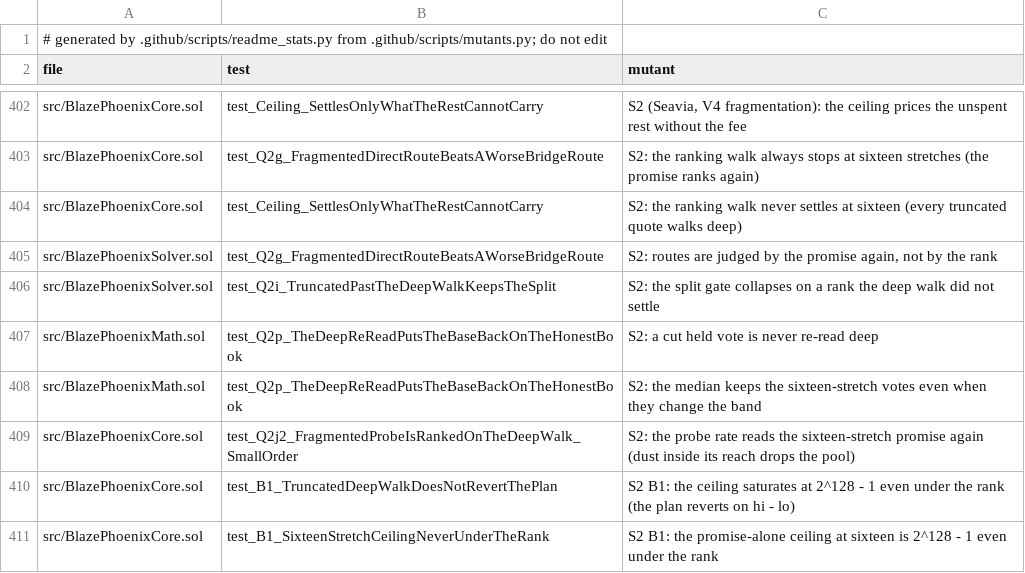
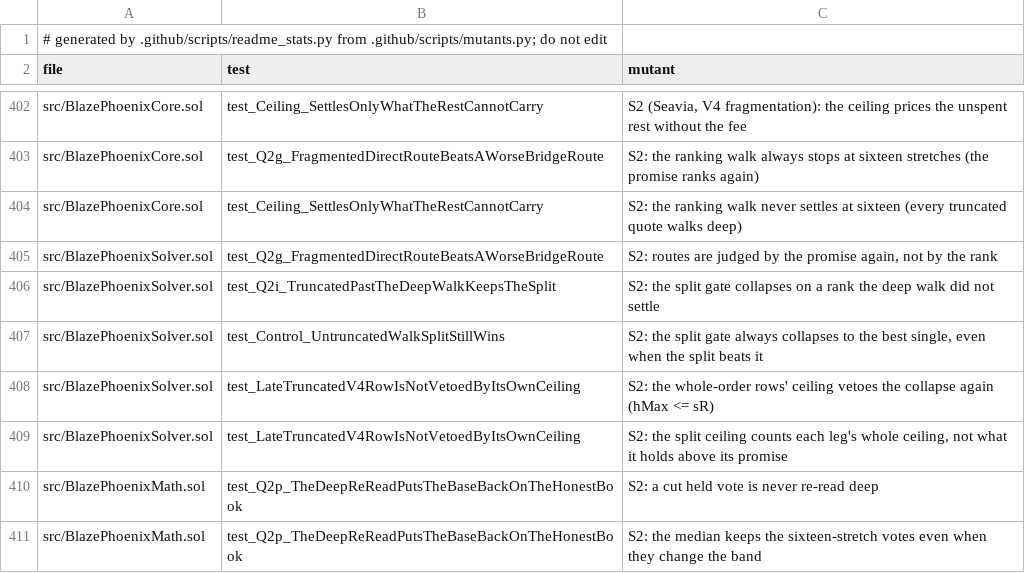
Before and after one commit to blazephoenixxyz-crypto/Blaze-Phoenix-Dex, a TSV file: docs/assurance/mutants.tsv, drawn as a sheet; only a part is shown, gaps mark what is left out; the shorter side is filled out with more unchanged rows; the diff names each change by its address in the sheet, - before the commit and + after, or states it on an @@ line.

```diff
--- a/docs/assurance/mutants.tsv
+++ b/docs/assurance/mutants.tsv
+row 407: src/BlazePhoenixSolver.sol | test_Control_UntruncatedWalkSplitStillWins | S2: the split gate always collapses to the best single, even when the split beats it
+row 408: src/BlazePhoenixSolver.sol | test_LateTruncatedV4RowIsNotVetoedByItsOwnCeiling | S2: the whole-order rows' ceiling vetoes the collapse again (hMax <= sR)
+row 409: src/BlazePhoenixSolver.sol | test_LateTruncatedV4RowIsNotVetoedByItsOwnCeiling | S2: the split ceiling counts each leg's whole ceiling, not what it holds above its promise
```
Also changed, not shown: 8 other files.
